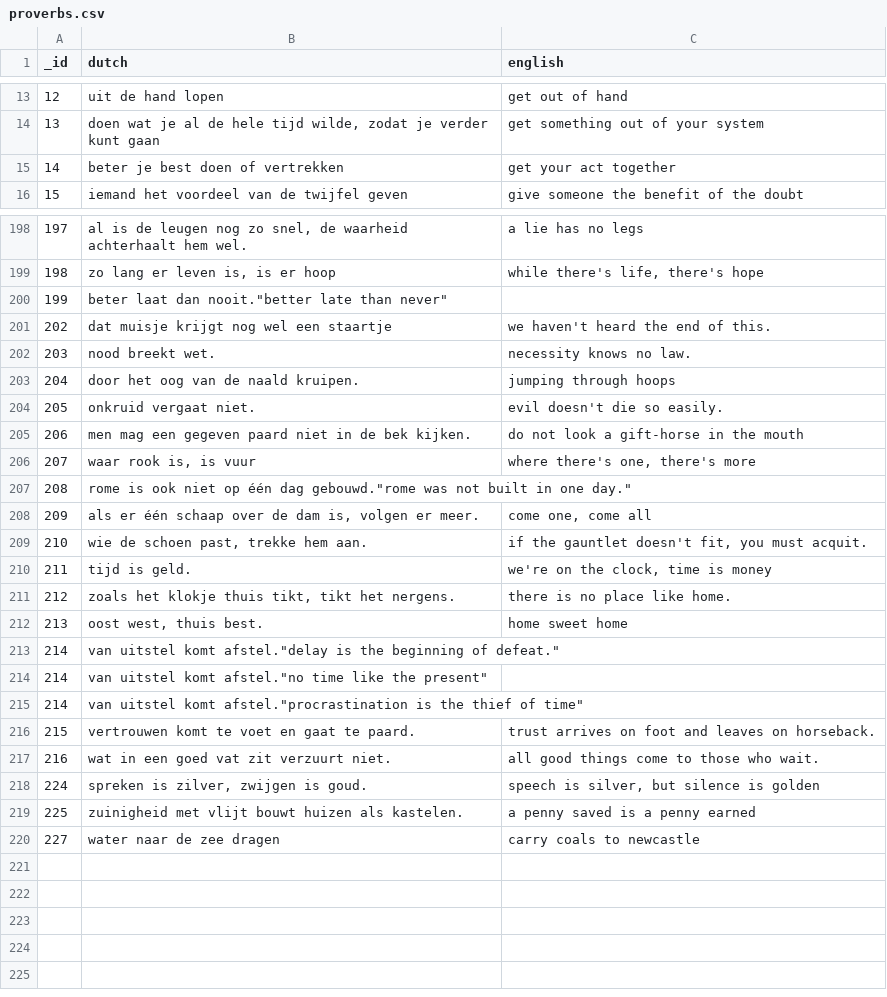
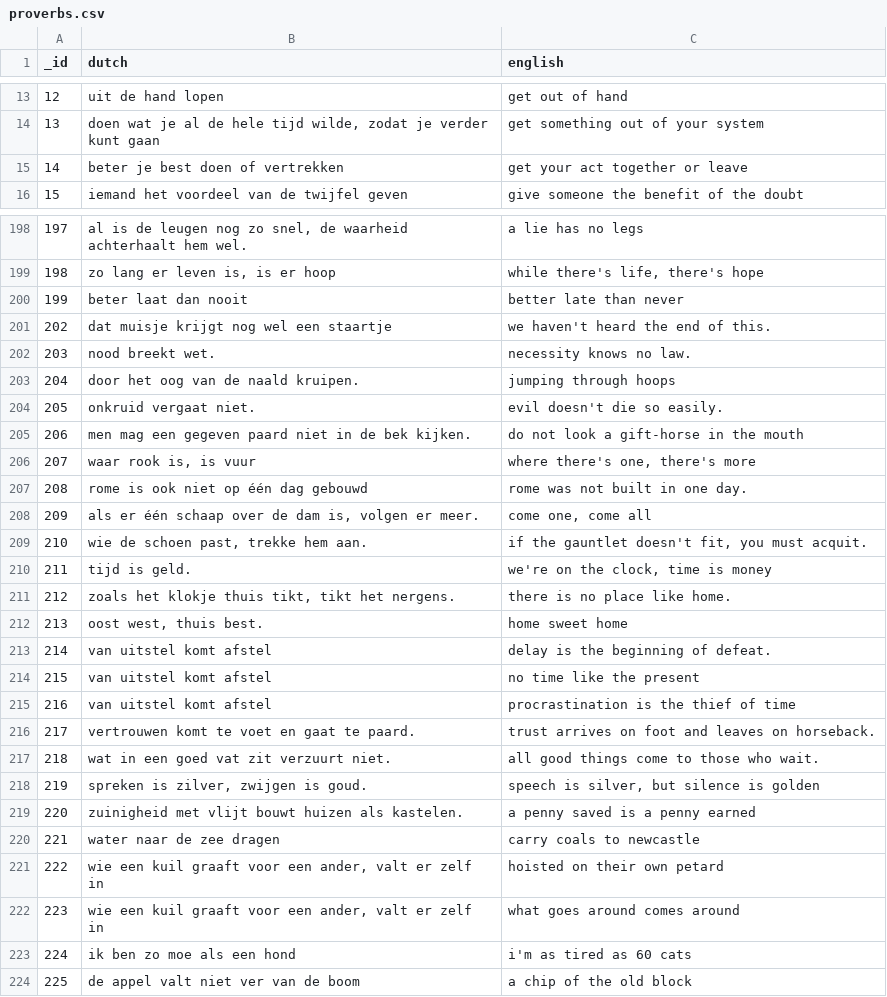
Before and after one commit to rkristelijn/dungly, a CSV file: databases/proverbs.csv, drawn as a sheet; only a part is shown, gaps mark what is left out; removed rows and columns are numbered as before the commit, all else as after; the diff covers the shown part only; the diff names each change by its address in the sheet, - before the commit and + after, or states it on an @@ line.

```diff
--- a/databases/proverbs.csv
+++ b/databases/proverbs.csv
-C15 (english): get your act together
+C15 (english): get your act together or leave
-row 200: 199 | beter laat dan nooit."better late than never"
+row 200: 199 | beter laat dan nooit | better late than never
-row 207: 208 | rome is ook niet op één dag gebouwd."rome was not built in one day."
+row 207: 208 | rome is ook niet op één dag gebouwd | rome was not built in one day.
-row 213: 214 | van uitstel komt afstel."delay is the beginning of defeat."
-row 214: 214 | van uitstel komt afstel."no time like the present"
-row 215: 214 | van uitstel komt afstel."procrastination is the thief of time"
+row 213: 214 | van uitstel komt afstel | delay is the beginning of defeat.
+row 214: 215 | van uitstel komt afstel | no time like the present
+row 215: 216 | van uitstel komt afstel | procrastination is the thief of time
@@ column A (_id) renumbered between rows 216 and 220 @@
+row 221: 222 | wie een kuil graaft voor een ander, valt er zelf in | hoisted on their own petard
+row 222: 223 | wie een kuil graaft voor een ander, valt er zelf in | what goes around comes around
+row 223: 224 | ik ben zo moe als een hond | i'm as tired as 60 cats
+row 224: 225 | de appel valt niet ver van de boom | a chip of the old block
```
Also changed, not shown: 4 edited cells elsewhere in this file, 8 other files.
